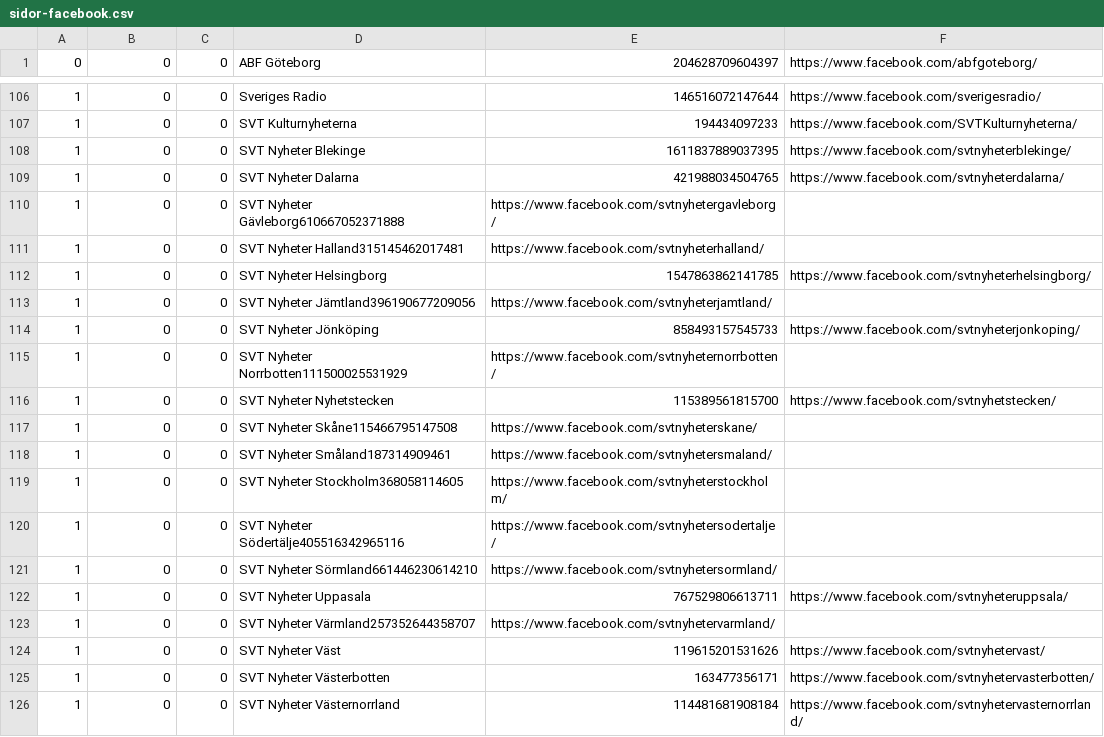
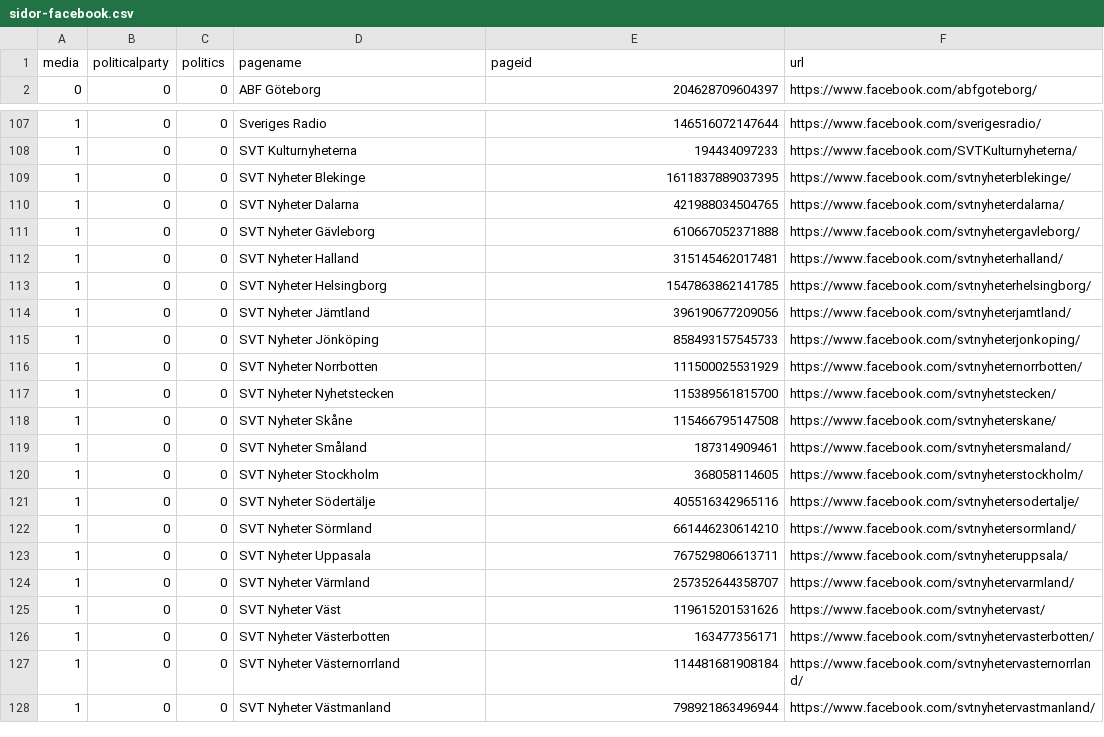
Before and after one commit to peterdalle/swedishtwitter, a CSV file: sidor-facebook.csv, drawn as a sheet; only a part is shown, gaps mark what is left out; the shorter side is filled out with more unchanged rows; the diff covers the shown part only.

Commit message:
Fixed missing comma

```diff
--- a/sidor-facebook.csv
+++ b/sidor-facebook.csv
@@ -1 +1,2 @@
+media,politicalparty,politics,pagename,pageid,url
 0,0,0,"ABF Göteborg",204628709604397,"https://www.facebook.com/abfgoteborg/"
@@ -109,16 +110,16 @@
 1,0,0,"SVT Nyheter Dalarna",421988034504765,"https://www.facebook.com/svtnyheterdalarna/"
-1,0,0,"SVT Nyheter Gävleborg"610667052371888,"https://www.facebook.com/svtnyhetergavleborg/"
-1,0,0,"SVT Nyheter Halland"315145462017481,"https://www.facebook.com/svtnyheterhalland/"
+1,0,0,"SVT Nyheter Gävleborg",610667052371888,"https://www.facebook.com/svtnyhetergavleborg/"
+1,0,0,"SVT Nyheter Halland",315145462017481,"https://www.facebook.com/svtnyheterhalland/"
 1,0,0,"SVT Nyheter Helsingborg",1547863862141785,"https://www.facebook.com/svtnyheterhelsingborg/"
-1,0,0,"SVT Nyheter Jämtland"396190677209056,"https://www.facebook.com/svtnyheterjamtland/"
+1,0,0,"SVT Nyheter Jämtland",396190677209056,"https://www.facebook.com/svtnyheterjamtland/"
 1,0,0,"SVT Nyheter Jönköping",858493157545733,"https://www.facebook.com/svtnyheterjonkoping/"
-1,0,0,"SVT Nyheter Norrbotten"111500025531929,"https://www.facebook.com/svtnyheternorrbotten/"
+1,0,0,"SVT Nyheter Norrbotten",111500025531929,"https://www.facebook.com/svtnyheternorrbotten/"
 1,0,0,"SVT Nyheter Nyhetstecken",115389561815700,"https://www.facebook.com/svtnyhetstecken/"
-1,0,0,"SVT Nyheter Skåne"115466795147508,"https://www.facebook.com/svtnyheterskane/"
-1,0,0,"SVT Nyheter Småland"187314909461,"https://www.facebook.com/svtnyhetersmaland/"
-1,0,0,"SVT Nyheter Stockholm"368058114605,"https://www.facebook.com/svtnyheterstockholm/"
-1,0,0,"SVT Nyheter Södertälje"405516342965116,"https://www.facebook.com/svtnyhetersodertalje/"
-1,0,0,"SVT Nyheter Sörmland"661446230614210,"https://www.facebook.com/svtnyhetersormland/"
+1,0,0,"SVT Nyheter Skåne",115466795147508,"https://www.facebook.com/svtnyheterskane/"
+1,0,0,"SVT Nyheter Småland",187314909461,"https://www.facebook.com/svtnyhetersmaland/"
+1,0,0,"SVT Nyheter Stockholm",368058114605,"https://www.facebook.com/svtnyheterstockholm/"
+1,0,0,"SVT Nyheter Södertälje",405516342965116,"https://www.facebook.com/svtnyhetersodertalje/"
+1,0,0,"SVT Nyheter Sörmland",661446230614210,"https://www.facebook.com/svtnyhetersormland/"
 1,0,0,"SVT Nyheter Uppasala",767529806613711,"https://www.facebook.com/svtnyheteruppsala/"
-1,0,0,"SVT Nyheter Värmland"257352644358707,"https://www.facebook.com/svtnyhetervarmland/"
+1,0,0,"SVT Nyheter Värmland",257352644358707,"https://www.facebook.com/svtnyhetervarmland/"
 1,0,0,"SVT Nyheter Väst",119615201531626,"https://www.facebook.com/svtnyhetervast/"
```
Also changed, not shown: 3 edited cells elsewhere in this file.
